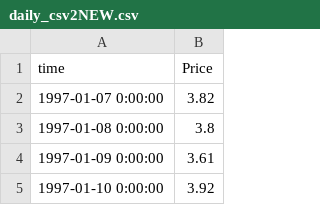
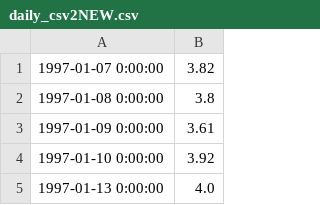
Before and after one commit to BasedRetard69/Gas, a CSV file: daily_csv2NEW.csv, drawn as a sheet; only a part is shown; the shorter side is filled out with more unchanged rows; the diff names each change by its address in the sheet, - before the commit and + after, or states it on an @@ line.

Commit message:
Update daily_csv2NEW.csv

```diff
--- a/daily_csv2NEW.csv
+++ b/daily_csv2NEW.csv
-row 1: time | Price
```
